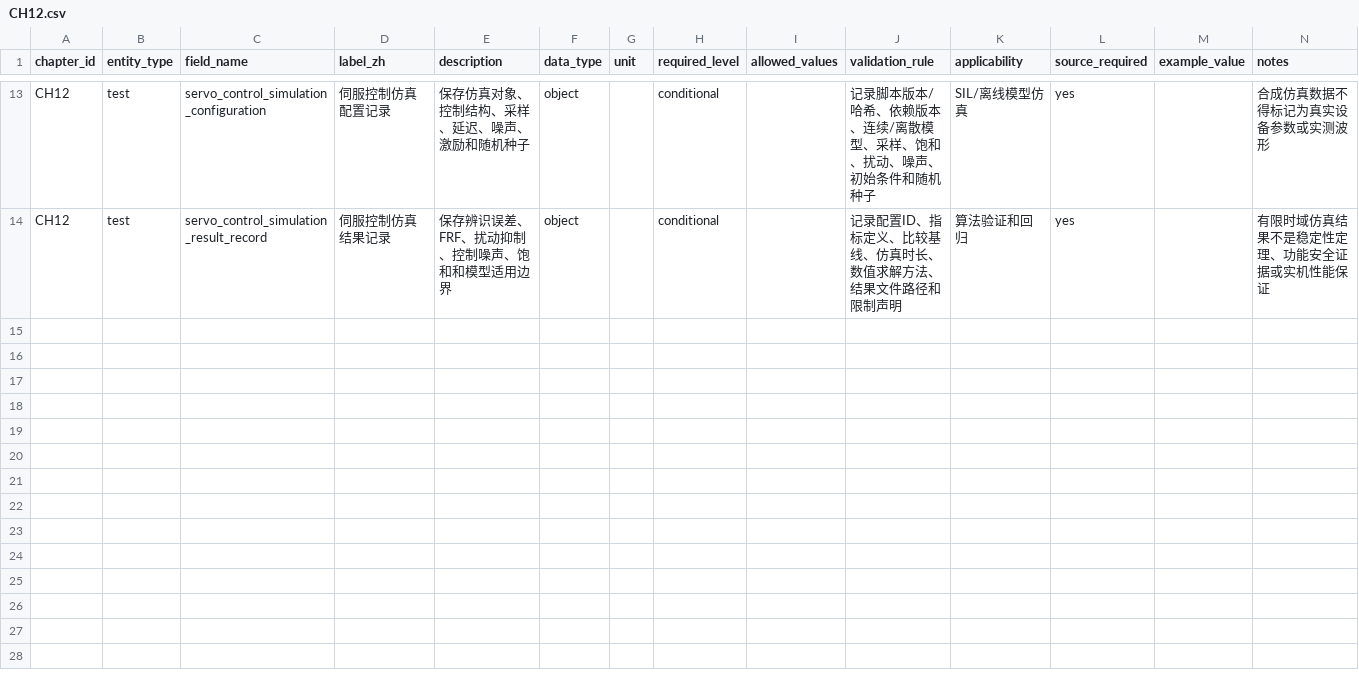
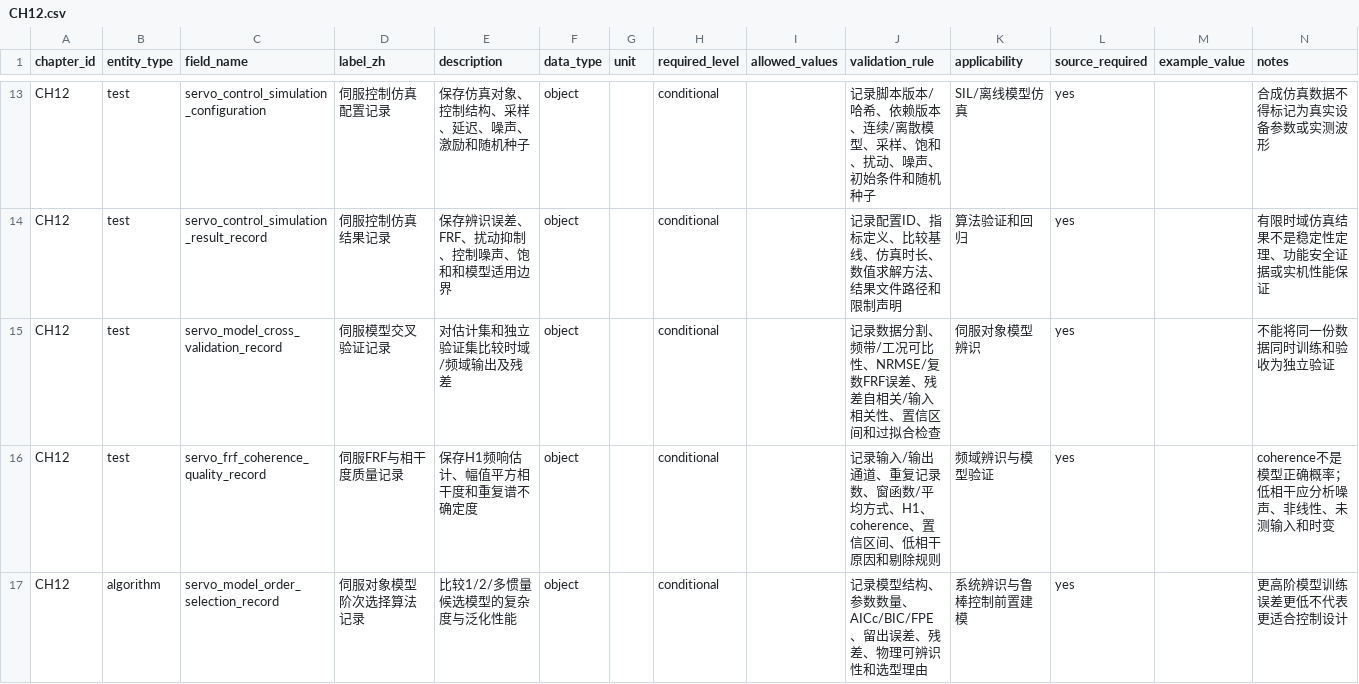
Before and after one commit to rexyll/cnc-knowledge, a CSV file: docs/data-model/chapter-dictionaries/CH12.csv, drawn as a sheet; only a part is shown, gaps mark what is left out; the diff covers the shown part only.

Commit message:
docs(ch08,ch12): add multi-condition servo model validation

```diff
--- a/docs/data-model/chapter-dictionaries/CH12.csv
+++ b/docs/data-model/chapter-dictionaries/CH12.csv
@@ -14 +14,4 @@ chapter_id,entity_type,field_name,label_zh,description,data_type,unit,required_l
 "CH12","test","servo_control_simulation_result_record","伺服控制仿真结果记录","保存辨识误差、FRF、扰动抑制、控制噪声、饱和和模型适用边界","object","","conditional","","记录配置ID、指标定义、比较基线、仿真时长、数值求解方法、结果文件路径和限制声明","算法验证和回归","yes","","有限时域仿真结果不是稳定性定理、功能安全证据或实机性能保证"
+"CH12","test","servo_model_cross_validation_record","伺服模型交叉验证记录","对估计集和独立验证集比较时域/频域输出及残差","object","","conditional","","记录数据分割、频带/工况可比性、NRMSE/复数FRF误差、残差自相关/输入相关性、置信区间和过拟合检查","伺服对象模型辨识","yes","","不能将同一份数据同时训练和验收为独立验证"
+"CH12","test","servo_frf_coherence_quality_record","伺服FRF与相干度质量记录","保存H1频响估计、幅值平方相干度和重复谱不确定度","object","","conditional","","记录输入/输出通道、重复记录数、窗函数/平均方式、H1、coherence、置信区间、低相干原因和剔除规则","频域辨识与模型验证","yes","","coherence不是模型正确概率；低相干应分析噪声、非线性、未测输入和时变"
+"CH12","algorithm","servo_model_order_selection_record","伺服对象模型阶次选择算法记录","比较1/2/多惯量候选模型的复杂度与泛化性能","object","","conditional","","记录模型结构、参数数量、AICc/BIC/FPE、留出误差、残差、物理可辨识性和选型理由","系统辨识与鲁棒控制前置建模","yes","","更高阶模型训练误差更低不代表更适合控制设计"
```
Also changed, not shown: 2 added rows elsewhere in this file, docs/data-model/chapter-dictionaries/CH08.csv, 17 other files.
